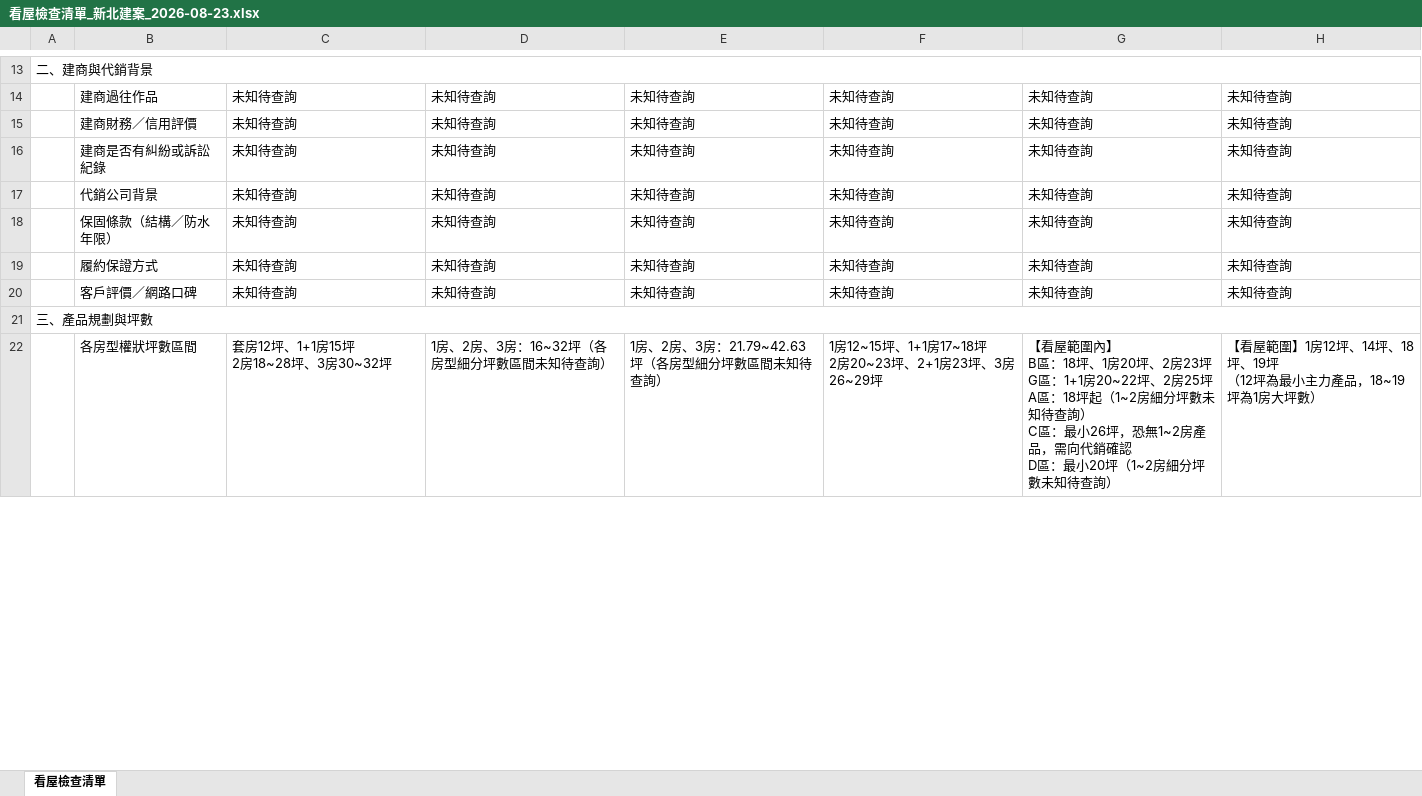
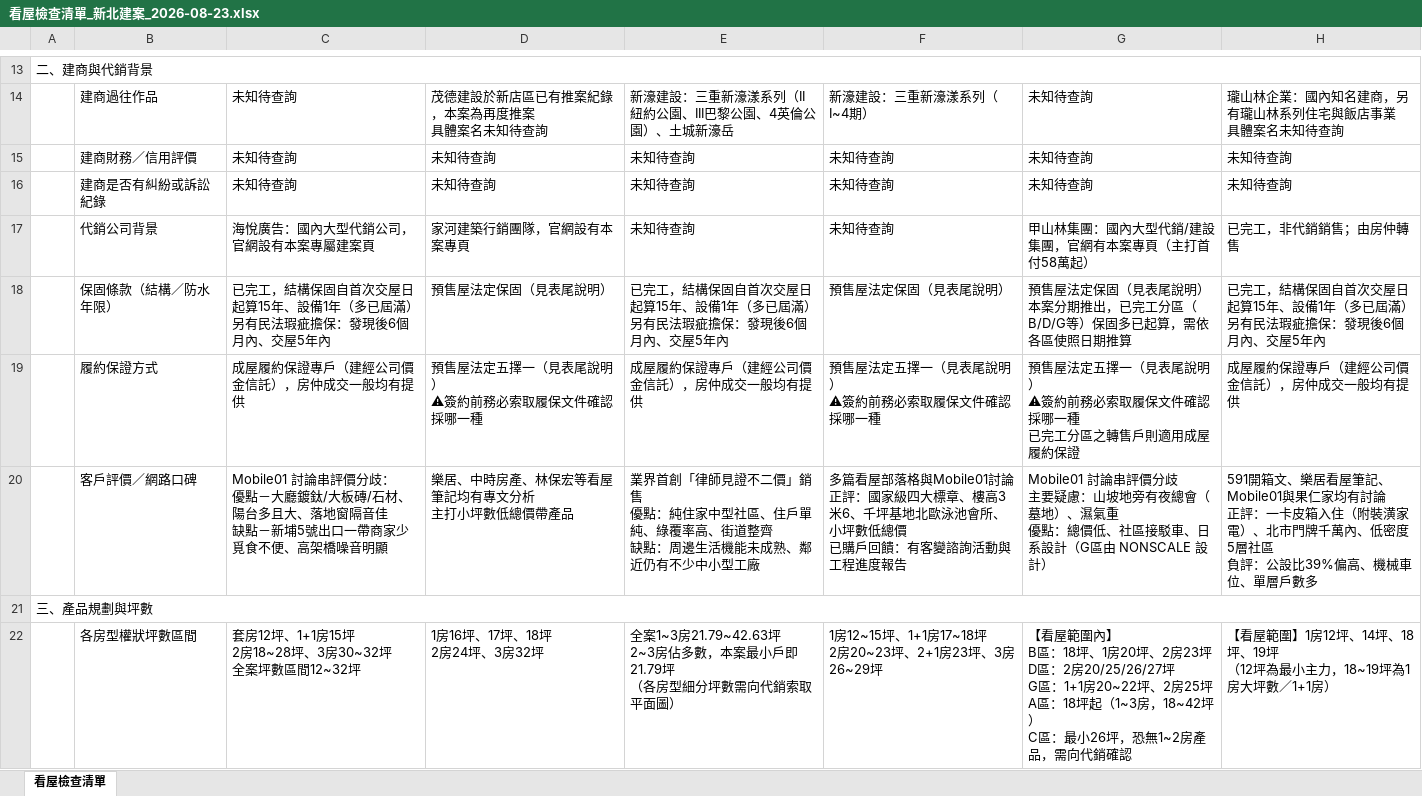
Before and after one commit to wsdfex0963/New-taipei-house, an Excel workbook: output/看屋檢查清單_新北建案_2026-08-23.xlsx, sheet 看屋檢查清單, drawn as a sheet; only a part is shown, gaps mark what is left out; values as stored, in another font and other column widths than the file's, no cell formats; ↵ is a line break in a cell; the diff covers the shown part only; the diff names each change by its address in the sheet, - before the commit and + after, or states it on an @@ line.

```diff
--- a/output/看屋檢查清單_新北建案_2026-08-23.xlsx (sheet 看屋檢查清單)
+++ b/output/看屋檢查清單_新北建案_2026-08-23.xlsx (sheet 看屋檢查清單)
-D14: 未知待查詢
+D14: 茂德建設於新店區已有推案紀錄，本案為再度推案 ↵ 具體案名未知待查詢
-E14: 未知待查詢
+E14: 新濠建設：三重新濠漾系列（II紐約公園、III巴黎公園、4英倫公園）、土城新濠岳
-F14: 未知待查詢
+F14: 新濠建設：三重新濠漾系列（I~4期）
-H14: 未知待查詢
+H14: 瓏山林企業：國內知名建商，另有瓏山林系列住宅與飯店事業 ↵ 具體案名未知待查詢
-C17: 未知待查詢
+C17: 海悅廣告：國內大型代銷公司，官網設有本案專屬建案頁
-D17: 未知待查詢
+D17: 家河建築行銷團隊，官網設有本案專頁
-G17: 未知待查詢
+G17: 甲山林集團：國內大型代銷/建設集團，官網有本案專頁（主打首付58萬起）
-H17: 未知待查詢
+H17: 已完工，非代銷銷售；由房仲轉售
-C18: 未知待查詢
+C18: 已完工，結構保固自首次交屋日起算15年、設備1年（多已屆滿） ↵ 另有民法瑕疵擔保：發現後6個月內、交屋5年內
-D18: 未知待查詢
+D18: 預售屋法定保固（見表尾說明）
-E18: 未知待查詢
+E18: 已完工，結構保固自首次交屋日起算15年、設備1年（多已屆滿） ↵ 另有民法瑕疵擔保：發現後6個月內、交屋5年內
-F18: 未知待查詢
+F18: 預售屋法定保固（見表尾說明）
-G18: 未知待查詢
+G18: 預售屋法定保固（見表尾說明） ↵ 本案分期推出，已完工分區（B/D/G等）保固多已起算，需依各區使照日期推算
-H18: 未知待查詢
+H18: 已完工，結構保固自首次交屋日起算15年、設備1年（多已屆滿） ↵ 另有民法瑕疵擔保：發現後6個月內、交屋5年內
-C19: 未知待查詢
+C19: 成屋履約保證專戶（建經公司價金信託），房仲成交一般均有提供
-D19: 未知待查詢
+D19: 預售屋法定五擇一（見表尾說明） ↵ ⚠簽約前務必索取履保文件確認採哪一種
-E19: 未知待查詢
+E19: 成屋履約保證專戶（建經公司價金信託），房仲成交一般均有提供
-F19: 未知待查詢
+F19: 預售屋法定五擇一（見表尾說明） ↵ ⚠簽約前務必索取履保文件確認採哪一種
-G19: 未知待查詢
+G19: 預售屋法定五擇一（見表尾說明） ↵ ⚠簽約前務必索取履保文件確認採哪一種 ↵ 已完工分區之轉售戶則適用成屋履約保證
-H19: 未知待查詢
+H19: 成屋履約保證專戶（建經公司價金信託），房仲成交一般均有提供
-C20: 未知待查詢
+C20: Mobile01 討論串評價分歧： ↵ 優點－大廳鍍鈦/大板磚/石材、陽台多且大、落地窗隔音佳 ↵ 缺點－新埔5號出口一帶商家少覓食不便、高架橋噪音明顯
-D20: 未知待查詢
+D20: 樂居、中時房產、林保宏等看屋筆記均有專文分析 ↵ 主打小坪數低總價帶產品
-E20: 未知待查詢
+E20: 業界首創「律師見證不二價」銷售 ↵ 優點：純住家中型社區、住戶單純、綠覆率高、街道整齊 ↵ 缺點：周邊生活機能未成熟、鄰近仍有不少中小型工廠
-F20: 未知待查詢
+F20: 多篇看屋部落格與Mobile01討論 ↵ 正評：國家級四大標章、樓高3米6、千坪基地北歐泳池會所、小坪數低總價 ↵ 已購戶回饋：有客變諮詢活動與工程進度報告
-G20: 未知待查詢
+G20: Mobile01 討論串評價分歧 ↵ 主要疑慮：山坡地旁有夜總會（墓地）、濕氣重 ↵ 優點：總價低、社區接駁車、日系設計（G區由 NONSCALE 設計）
-H20: 未知待查詢
+H20: 591開箱文、樂居看屋筆記、Mobile01與果仁家均有討論 ↵ 正評：一卡皮箱入住（附裝潢家電）、北市門牌千萬內、低密度5層社區 ↵ 負評：公設比39%偏高、機械車位、單層戶數多
-C22: 套房12坪、1+1房15坪 ↵ 2房18~28坪、3房30~32坪
+C22: 套房12坪、1+1房15坪 ↵ 2房18~28坪、3房30~32坪 ↵ 全案坪數區間12~32坪
-D22: 1房、2房、3房：16~32坪（各房型細分坪數區間未知待查詢）
+D22: 1房16坪、17坪、18坪 ↵ 2房24坪、3房32坪
-E22: 1房、2房、3房：21.79~42.63坪（各房型細分坪數區間未知待查詢）
+E22: 全案1~3房21.79~42.63坪 ↵ 2~3房佔多數，本案最小戶即21.79坪 ↵ （各房型細分坪數需向代銷索取平面圖）
-G22: …房23坪 ↵ G區：1+1房20~22坪、2房25坪 ↵ A區：18坪起（1~2房細分坪數未知待查詢） ↵ C區：最小26坪，恐無1~2房產品，需向代銷確認 ↵ D區：最小20坪（1~2房細分坪數未知待查詢）
+G22: …房23坪 ↵ D區：2房20/25/26/27坪 ↵ G區：1+1房20~22坪、2房25坪 ↵ A區：18坪起（1~3房，18~42坪） ↵ C區：最小26坪，恐無1~2房產品，需向代銷確認
-H22: …最小主力產品，18~19坪為1房大坪數）
+H22: …最小主力，18~19坪為1房大坪數／1+1房）
```
Also changed, not shown: 167 edited cells elsewhere in this sheet, cell formats, 1 other file.
